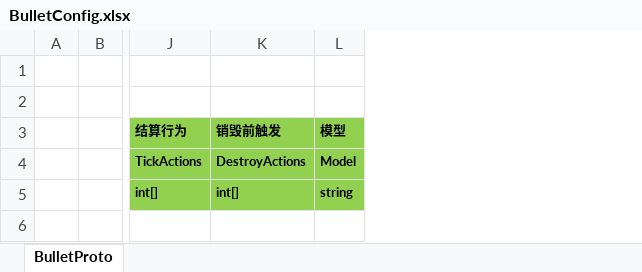
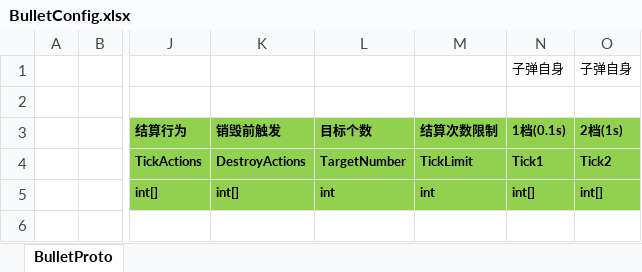
Before and after one commit to classdraw/ETMMO, an Excel workbook: ET-release8.1/Unity/Assets/Config/Excel/BulletConfig.xlsx, sheet BulletProto, drawn as a sheet; only a part is shown, gaps mark what is left out; values as stored, in another font and other column widths than the file's, no borders; removed rows and columns are numbered as before the commit, all else as after; rows hold the shown columns only; the diff names each change by its address in the sheet, - before the commit and + after, or states it on an @@ line.

```diff
--- a/ET-release8.1/Unity/Assets/Config/Excel/BulletConfig.xlsx (sheet BulletProto)
+++ b/ET-release8.1/Unity/Assets/Config/Excel/BulletConfig.xlsx (sheet BulletProto)
-column L (模型), rows 4-5: Model | string
+column L (目标个数), rows 4-5: TargetNumber | int
+column M (结算次数限制), rows 4-5: TickLimit | int
+column N (1档(0.1s)), row 1: 子弹自身; rows 4-5: Tick1 | int[]
+column O (2档(1s)), row 1: 子弹自身; rows 4-5: Tick2 | int[]
-row 1: (empty)
+row 1:  |  |  |  |  |  | 子弹自身 | 子弹自身
```
Also changed, not shown: 16 other files.
